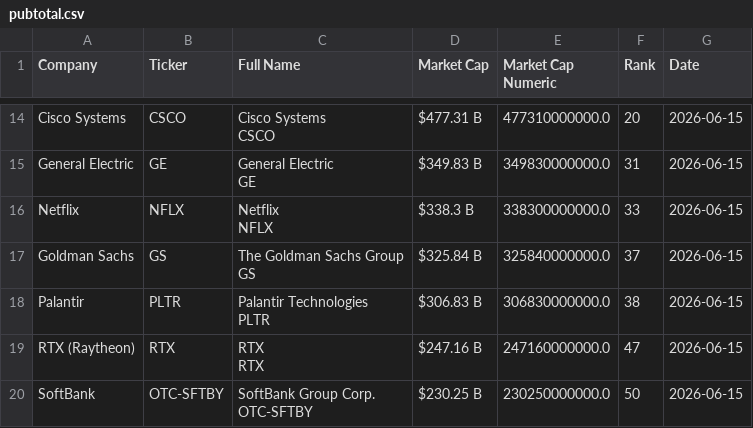
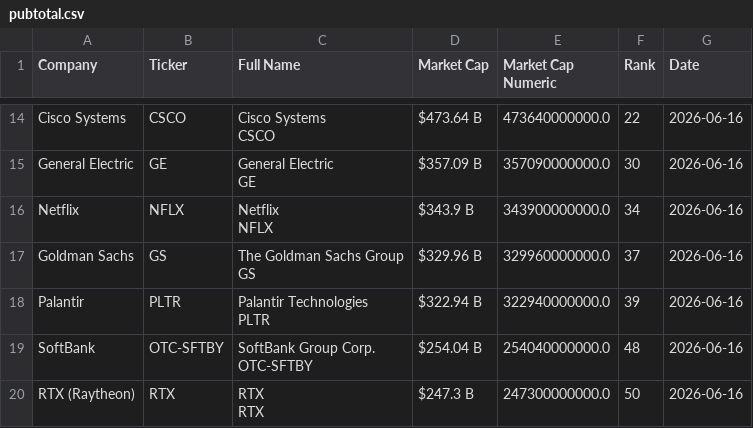
Before and after one commit to ayeeff/fiefdom, a CSV file: data/pubtotal.csv, drawn as a sheet; only a part is shown, gaps mark what is left out; removed rows and columns are numbered as before the commit, all else as after; ↵ is a line break in a cell; the diff covers the shown part only; the diff names each change by its address in the sheet, - before the commit and + after, or states it on an @@ line.

```diff
--- a/data/pubtotal.csv
+++ b/data/pubtotal.csv
-D14 (Market Cap): $477.31 B
+D14 (Market Cap): $473.64 B
-E14 (Market Cap Numeric): 477310000000.0
+E14 (Market Cap Numeric): 473640000000.0
-F14 (Rank): 20
+F14 (Rank): 22
-G14:G18 (Date): 2026-06-15
+G14:G18 (Date): 2026-06-16
-D15 (Market Cap): $349.83 B
+D15 (Market Cap): $357.09 B
-E15 (Market Cap Numeric): 349830000000.0
+E15 (Market Cap Numeric): 357090000000.0
-F15 (Rank): 31
+F15 (Rank): 30
-D16 (Market Cap): $338.3 B
+D16 (Market Cap): $343.9 B
-E16 (Market Cap Numeric): 338300000000.0
+E16 (Market Cap Numeric): 343900000000.0
-F16 (Rank): 33
+F16 (Rank): 34
-D17 (Market Cap): $325.84 B
+D17 (Market Cap): $329.96 B
-E17 (Market Cap Numeric): 325840000000.0
+E17 (Market Cap Numeric): 329960000000.0
-D18 (Market Cap): $306.83 B
+D18 (Market Cap): $322.94 B
-E18 (Market Cap Numeric): 306830000000.0
+E18 (Market Cap Numeric): 322940000000.0
-F18 (Rank): 38
+F18 (Rank): 39
+row 19: SoftBank | OTC-SFTBY | SoftBank Group Corp. ↵ OTC-SFTBY | $254.04 B | 254040000000.0 | 48 | 2026-06-16
-D20 (Market Cap): $247.16 B
+D20 (Market Cap): $247.3 B
-E20 (Market Cap Numeric): 247160000000.0
+E20 (Market Cap Numeric): 247300000000.0
-F20 (Rank): 47
+F20 (Rank): 50
-G20 (Date): 2026-06-15
+G20 (Date): 2026-06-16
-row 20: SoftBank | OTC-SFTBY | SoftBank Group Corp. ↵ OTC-SFTBY | $230.25 B | 230250000000.0 | 50 | 2026-06-15
```
Also changed, not shown: 1 added row, 1 removed row and 38 edited cells elsewhere in this file.
